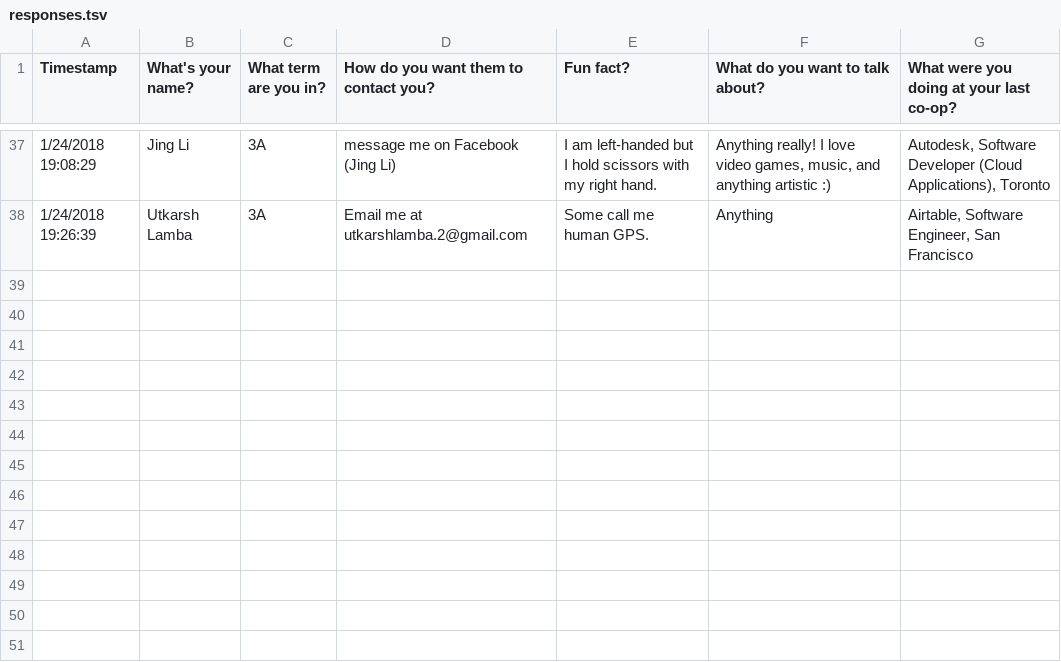
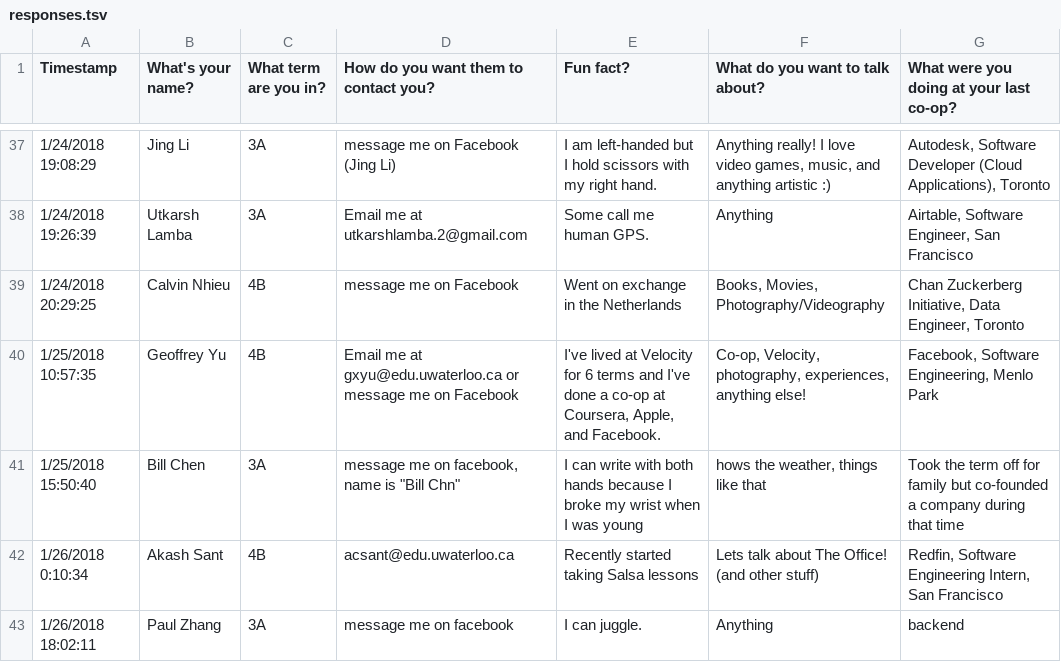
Before and after one commit to catherinek07/coffee-chats, a TSV file: responses.tsv, drawn as a sheet; only a part is shown, gaps mark what is left out; the diff names each change by its address in the sheet, - before the commit and + after, or states it on an @@ line.

Commit message:
update tsv

```diff
--- a/responses.tsv
+++ b/responses.tsv
+row 39: 1/24/2018 20:29:25 | Calvin Nhieu | 4B | message me on Facebook | Went on exchange in the Netherlands | Books, Movies, Photography/Videography | Chan Zuckerberg Initiative, Data Engineer, Toronto
+row 40: 1/25/2018 10:57:35 | Geoffrey Yu | 4B | Email me at gxyu@edu.uwaterloo.ca or message me on Facebook | I've lived at Velocity for 6 terms and I've done a co-op at Coursera, Apple, and Facebook. | Co-op, Velocity, photography, experiences, anything else! | Facebook, Software Engineering, Menlo Park
+row 41: 1/25/2018 15:50:40 | Bill Chen | 3A | message me on facebook, name is "Bill Chn" | I can write with both hands because I broke my wrist when I was young | hows the weather, things like that | Took the term off for family but co-founded a company during that time
+row 42: 1/26/2018 0:10:34 | Akash Sant | 4B | acsant@edu.uwaterloo.ca | Recently started taking Salsa lessons | Lets talk about The Office! (and other stuff) | Redfin, Software Engineering Intern, San Francisco
+row 43: 1/26/2018 18:02:11 | Paul Zhang | 3A | message me on facebook | I can juggle. | Anything | backend
```
